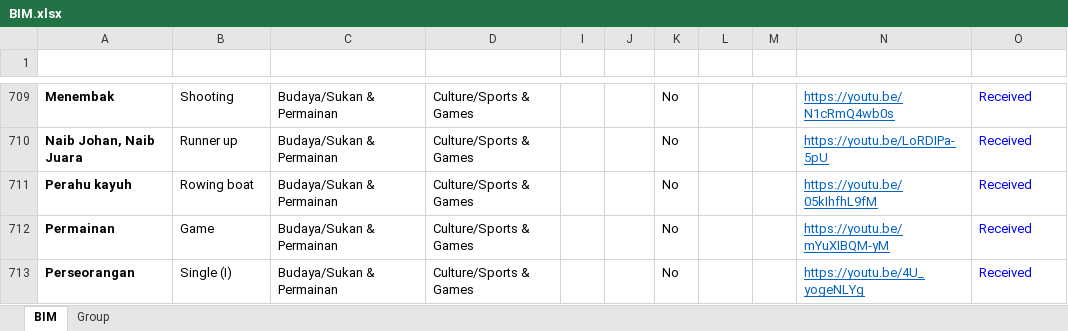
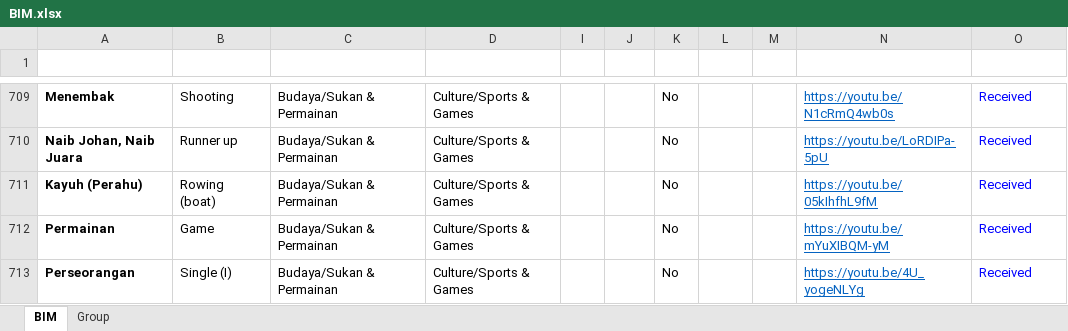
Before and after one commit to malaysiafederationofthedeaf/ggb-mfd-project, an Excel workbook: public/assets/BIM.xlsx, sheet BIM, drawn as a sheet; only a part is shown, gaps mark what is left out; values as stored, in another font and other column widths than the file's, no borders; charts and pictures and conditional formats and table styles not drawn; the diff names each change by its address in the sheet, - before the commit and + after, or states it on an @@ line.

Commit message:
update BIM Sheet perahu

```diff
--- a/public/assets/BIM.xlsx (sheet BIM)
+++ b/public/assets/BIM.xlsx (sheet BIM)
-A711 (Perkataan): Perahu kayuh
+A711 (Perkataan): Kayuh (Perahu)
-B711 (Word): Rowing boat
+B711 (Word): Rowing (boat)
```
Also changed, not shown: 1 other file.
